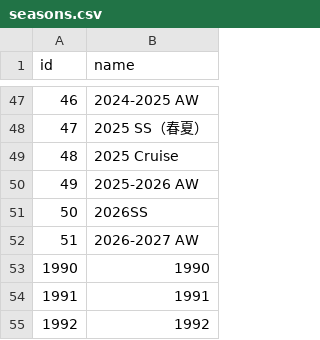
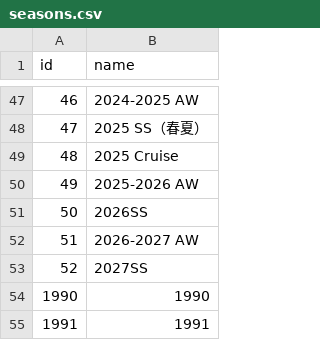
Before and after one commit to dorahyong/buyma, a CSV file: buyma_master_data/seasons.csv, drawn as a sheet; only a part is shown, gaps mark what is left out; the shorter side is filled out with more unchanged rows.

```diff
--- a/buyma_master_data/seasons.csv
+++ b/buyma_master_data/seasons.csv
@@ -52,2 +52,3 @@
 "51","2026-2027 AW"
+"52","2027SS"
 "1990","1990"
```
Also changed, not shown: buyma_master_data/categories.csv, buyma_master_data/shipping_services.csv, 5 other files.
